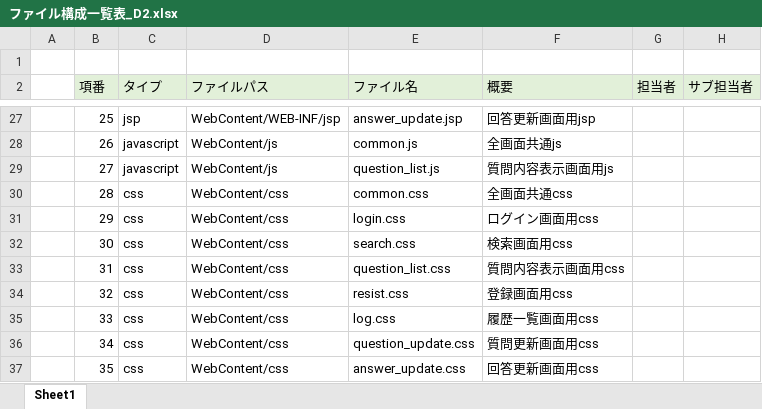
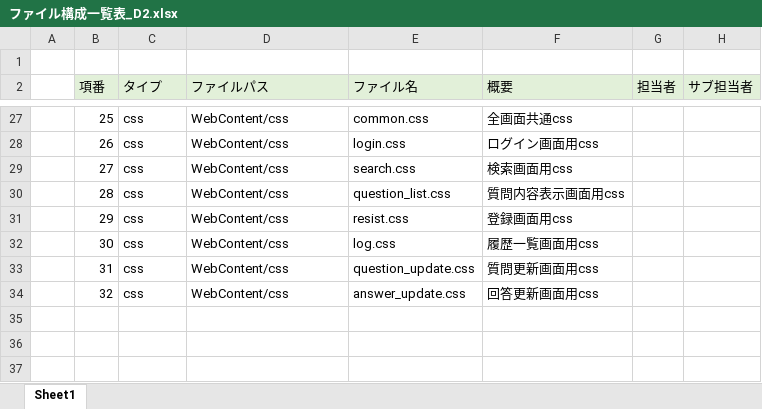
Before and after one commit to DOJO-2021/D-2, an Excel workbook: documents/内部設計/ファイル構成一覧表_D2.xlsx, sheet Sheet1, drawn as a sheet; only a part is shown, gaps mark what is left out; values as stored, in another font and other column widths than the file's, no borders; the diff covers the shown part only; the diff names each change by its address in the sheet, - before the commit and + after, or states it on an @@ line.

```diff
--- a/documents/内部設計/ファイル構成一覧表_D2.xlsx (sheet Sheet1)
+++ b/documents/内部設計/ファイル構成一覧表_D2.xlsx (sheet Sheet1)
-C27 (タイプ): jsp
+C27 (タイプ): css
-D27 (ファイルパス): WebContent/WEB-INF/jsp
+D27 (ファイルパス): WebContent/css
-E27 (ファイル名): answer_update.jsp
+E27 (ファイル名): common.css
-F27 (概要): 回答更新画面用jsp
+F27 (概要): 全画面共通css
-C28:C29 (タイプ): javascript
+C28:C29 (タイプ): css
-D28:D29 (ファイルパス): WebContent/js
+D28:D29 (ファイルパス): WebContent/css
-E28 (ファイル名): common.js
+E28 (ファイル名): login.css
-F28 (概要): 全画面共通js
+F28 (概要): ログイン画面用css
-E29 (ファイル名): question_list.js
+E29 (ファイル名): search.css
-F29 (概要): 質問内容表示画面用js
+F29 (概要): 検索画面用css
-E30 (ファイル名): common.css
+E30 (ファイル名): question_list.css
-F30 (概要): 全画面共通css
+F30 (概要): 質問内容表示画面用css
-E31 (ファイル名): login.css
+E31 (ファイル名): resist.css
-F31 (概要): ログイン画面用css
+F31 (概要): 登録画面用css
-E32 (ファイル名): search.css
+E32 (ファイル名): log.css
-F32 (概要): 検索画面用css
+F32 (概要): 履歴一覧画面用css
-E33 (ファイル名): question_list.css
+E33 (ファイル名): question_update.css
-F33 (概要): 質問内容表示画面用css
+F33 (概要): 質問更新画面用css
-E34 (ファイル名): resist.css
+E34 (ファイル名): answer_update.css
-F34 (概要): 登録画面用css
+F34 (概要): 回答更新画面用css
-row 35:  | 33 | css | WebContent/css | log.css | 履歴一覧画面用css
-row 36:  | 34 | css | WebContent/css | question_update.css | 質問更新画面用css
-row 37:  | 35 | css | WebContent/css | answer_update.css | 回答更新画面用css
```
Also changed, not shown: 36 edited cells and cell formats elsewhere in this sheet, documents/DB定義書_D2.xlsx.
